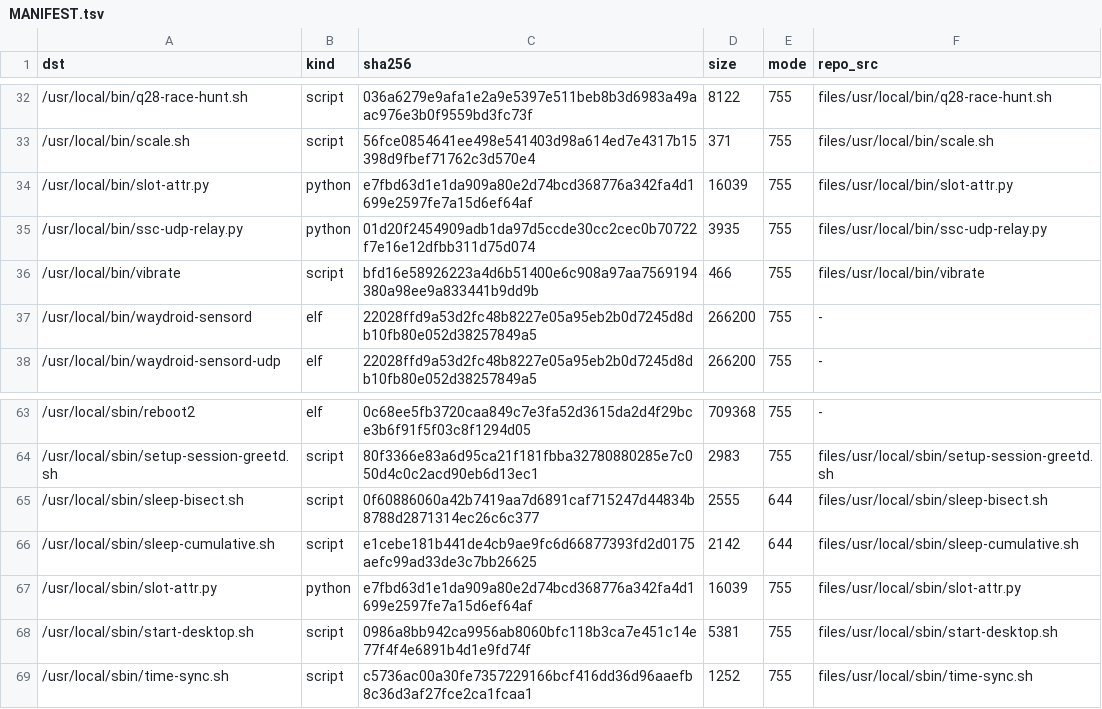
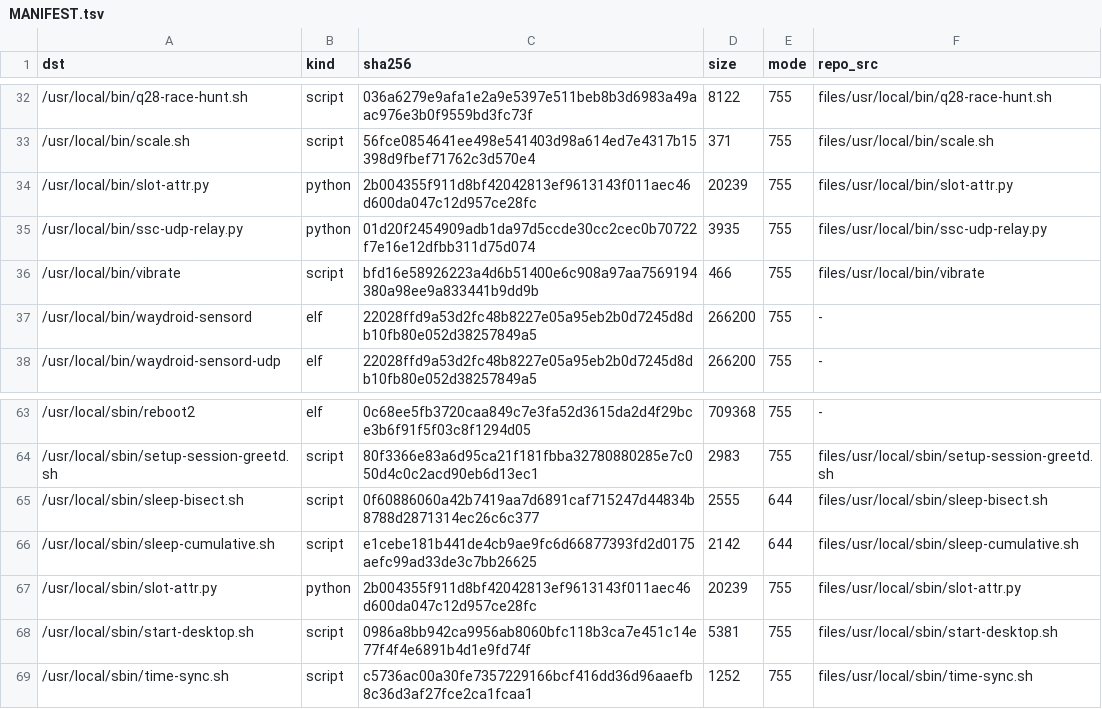
Before and after one commit to xiaquwan1001/lenovo-legion-y700-gen4-tb322fc-elden-linux, a TSV file: packaging/elden-userland/MANIFEST.tsv, drawn as a sheet; only a part is shown, gaps mark what is left out.

```diff
--- a/packaging/elden-userland/MANIFEST.tsv
+++ b/packaging/elden-userland/MANIFEST.tsv
@@ -33,3 +33,3 @@ dst	kind	sha256	size	mode	repo_src
 /usr/local/bin/scale.sh	script	56fce0854641ee498e541403d98a614ed7e4317b15398d9fbef71762c3d570e4	371	755	files/usr/local/bin/scale.sh
-/usr/local/bin/slot-attr.py	python	e7fbd63d1e1da909a80e2d74bcd368776a342fa4d1699e2597fe7a15d6ef64af	16039	755	files/usr/local/bin/slot-attr.py
+/usr/local/bin/slot-attr.py	python	2b004355f911d8bf42042813ef9613143f011aec46d600da047c12d957ce28fc	20239	755	files/usr/local/bin/slot-attr.py
 /usr/local/bin/ssc-udp-relay.py	python	01d20f2454909adb1da97d5ccde30cc2cec0b70722f7e16e12dfbb311d75d074	3935	755	files/usr/local/bin/ssc-udp-relay.py
@@ -66,3 +66,3 @@ dst	kind	sha256	size	mode	repo_src
 /usr/local/sbin/sleep-cumulative.sh	script	e1cebe181b441de4cb9ae9fc6d66877393fd2d0175aefc99ad33de3c7bb26625	2142	644	files/usr/local/sbin/sleep-cumulative.sh
-/usr/local/sbin/slot-attr.py	python	e7fbd63d1e1da909a80e2d74bcd368776a342fa4d1699e2597fe7a15d6ef64af	16039	755	files/usr/local/sbin/slot-attr.py
+/usr/local/sbin/slot-attr.py	python	2b004355f911d8bf42042813ef9613143f011aec46d600da047c12d957ce28fc	20239	755	files/usr/local/sbin/slot-attr.py
 /usr/local/sbin/start-desktop.sh	script	0986a8bb942ca9956ab8060bfc118b3ca7e451c14e77f4f4e6891b4d1e9fd74f	5381	755	files/usr/local/sbin/start-desktop.sh
```
Also changed, not shown: 9 other files.
